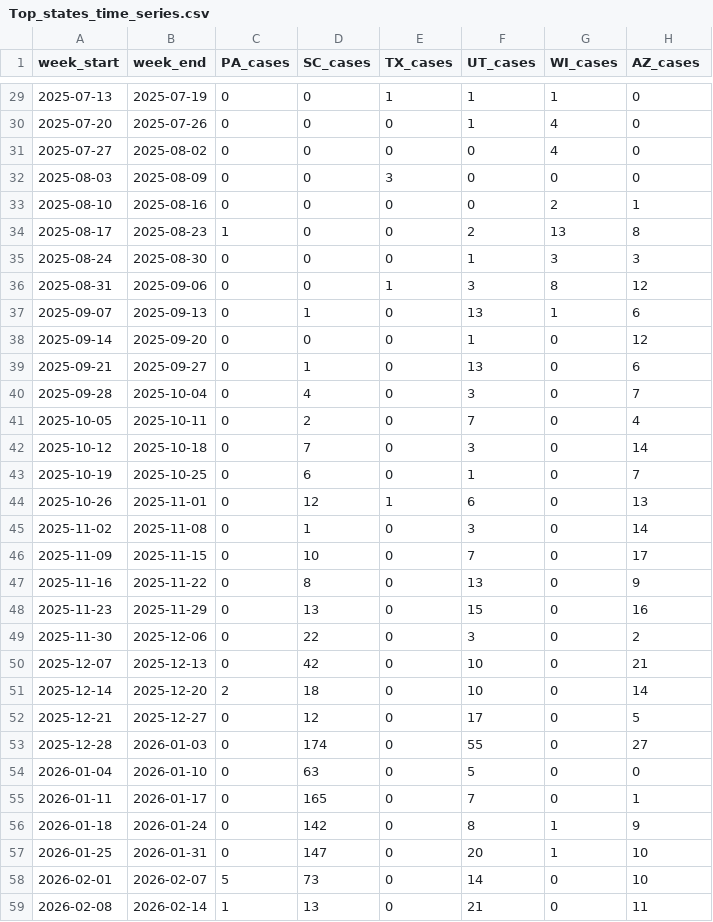
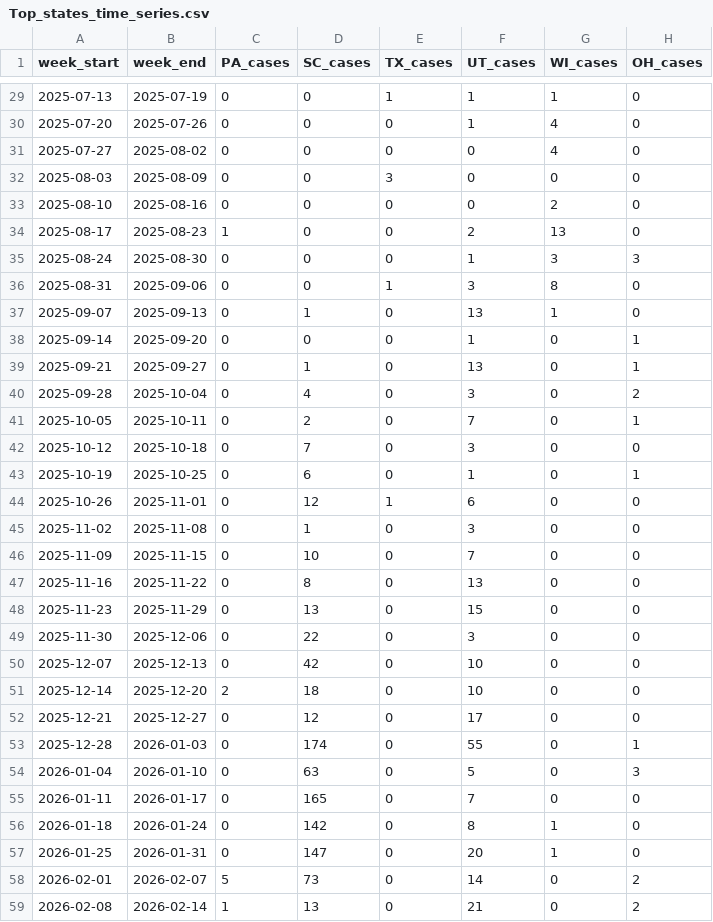
Before and after one commit to CSSEGISandData/measles_data, a CSV file: Top_states_time_series.csv, drawn as a sheet; only a part is shown, gaps mark what is left out; the diff covers the shown part only.

```diff
--- a/Top_states_time_series.csv
+++ b/Top_states_time_series.csv
@@ -1 +1 @@
-week_start,week_end,PA_cases,SC_cases,TX_cases,UT_cases,WI_cases,AZ_cases
+week_start,week_end,PA_cases,SC_cases,TX_cases,UT_cases,WI_cases,OH_cases
@@ -32,28 +32,28 @@ week_start,week_end,PA_cases,SC_cases,TX_cases,UT_cases,WI_cases,AZ_cases
 2025-08-03,2025-08-09,0,0,3,0,0,0
-2025-08-10,2025-08-16,0,0,0,0,2,1
-2025-08-17,2025-08-23,1,0,0,2,13,8
+2025-08-10,2025-08-16,0,0,0,0,2,0
+2025-08-17,2025-08-23,1,0,0,2,13,0
 2025-08-24,2025-08-30,0,0,0,1,3,3
-2025-08-31,2025-09-06,0,0,1,3,8,12
-2025-09-07,2025-09-13,0,1,0,13,1,6
-2025-09-14,2025-09-20,0,0,0,1,0,12
-2025-09-21,2025-09-27,0,1,0,13,0,6
-2025-09-28,2025-10-04,0,4,0,3,0,7
-2025-10-05,2025-10-11,0,2,0,7,0,4
-2025-10-12,2025-10-18,0,7,0,3,0,14
-2025-10-19,2025-10-25,0,6,0,1,0,7
-2025-10-26,2025-11-01,0,12,1,6,0,13
-2025-11-02,2025-11-08,0,1,0,3,0,14
-2025-11-09,2025-11-15,0,10,0,7,0,17
-2025-11-16,2025-11-22,0,8,0,13,0,9
-2025-11-23,2025-11-29,0,13,0,15,0,16
-2025-11-30,2025-12-06,0,22,0,3,0,2
-2025-12-07,2025-12-13,0,42,0,10,0,21
-2025-12-14,2025-12-20,2,18,0,10,0,14
-2025-12-21,2025-12-27,0,12,0,17,0,5
-2025-12-28,2026-01-03,0,174,0,55,0,27
-2026-01-04,2026-01-10,0,63,0,5,0,0
-2026-01-11,2026-01-17,0,165,0,7,0,1
-2026-01-18,2026-01-24,0,142,0,8,1,9
-2026-01-25,2026-01-31,0,147,0,20,1,10
-2026-02-01,2026-02-07,5,73,0,14,0,10
-2026-02-08,2026-02-14,1,13,0,21,0,11
+2025-08-31,2025-09-06,0,0,1,3,8,0
+2025-09-07,2025-09-13,0,1,0,13,1,0
+2025-09-14,2025-09-20,0,0,0,1,0,1
+2025-09-21,2025-09-27,0,1,0,13,0,1
+2025-09-28,2025-10-04,0,4,0,3,0,2
+2025-10-05,2025-10-11,0,2,0,7,0,1
+2025-10-12,2025-10-18,0,7,0,3,0,0
+2025-10-19,2025-10-25,0,6,0,1,0,1
+2025-10-26,2025-11-01,0,12,1,6,0,0
+2025-11-02,2025-11-08,0,1,0,3,0,0
+2025-11-09,2025-11-15,0,10,0,7,0,0
+2025-11-16,2025-11-22,0,8,0,13,0,0
+2025-11-23,2025-11-29,0,13,0,15,0,0
+2025-11-30,2025-12-06,0,22,0,3,0,0
+2025-12-07,2025-12-13,0,42,0,10,0,0
+2025-12-14,2025-12-20,2,18,0,10,0,0
+2025-12-21,2025-12-27,0,12,0,17,0,0
+2025-12-28,2026-01-03,0,174,0,55,0,1
+2026-01-04,2026-01-10,0,63,0,5,0,3
+2026-01-11,2026-01-17,0,165,0,7,0,0
+2026-01-18,2026-01-24,0,142,0,8,1,0
+2026-01-25,2026-01-31,0,147,0,20,1,0
+2026-02-01,2026-02-07,5,73,0,14,0,2
+2026-02-08,2026-02-14,1,13,0,21,0,2
```
Also changed, not shown: 1 added row and 45 edited cells elsewhere in this file, measles_county_all_updates.csv, 1 other file.
